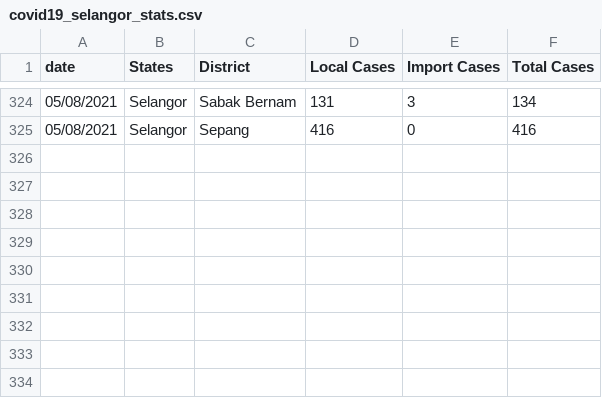
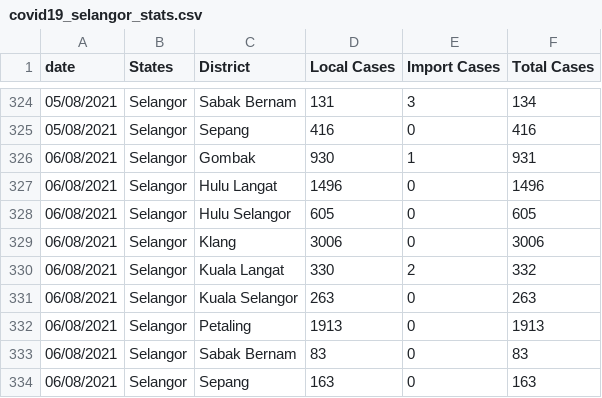
Before and after one commit to umaurosli/covid19_mys, a CSV file: covid19_selangor_stats.csv, drawn as a sheet; only a part is shown, gaps mark what is left out; the diff names each change by its address in the sheet, - before the commit and + after, or states it on an @@ line.

Commit message:
Update covid19_selangor_stats.csv

```diff
--- a/covid19_selangor_stats.csv
+++ b/covid19_selangor_stats.csv
+row 326: 06/08/2021 | Selangor | Gombak | 930 | 1 | 931
+row 327: 06/08/2021 | Selangor | Hulu Langat | 1496 | 0 | 1496
+row 328: 06/08/2021 | Selangor | Hulu Selangor | 605 | 0 | 605
+row 329: 06/08/2021 | Selangor | Klang | 3006 | 0 | 3006
+row 330: 06/08/2021 | Selangor | Kuala Langat | 330 | 2 | 332
+row 331: 06/08/2021 | Selangor | Kuala Selangor | 263 | 0 | 263
+row 332: 06/08/2021 | Selangor | Petaling | 1913 | 0 | 1913
+row 333: 06/08/2021 | Selangor | Sabak Bernam | 83 | 0 | 83
+row 334: 06/08/2021 | Selangor | Sepang | 163 | 0 | 163
```
